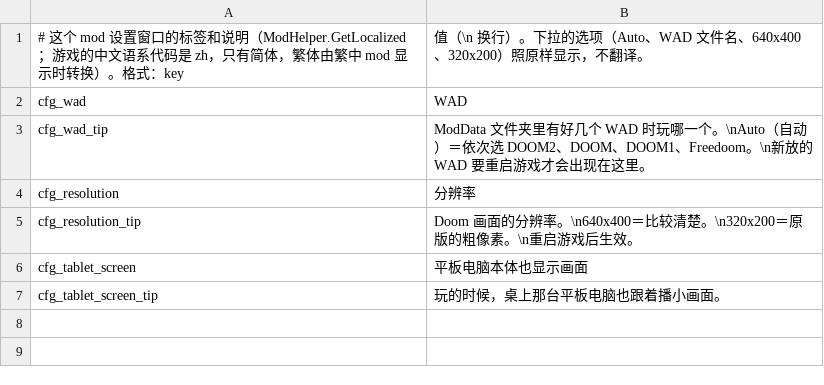
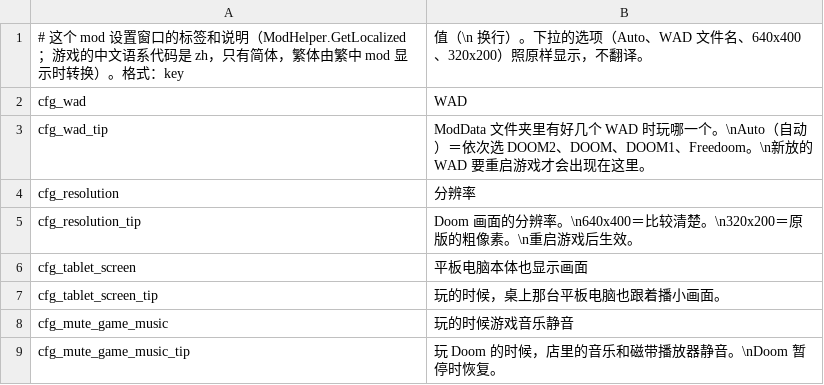
Before and after one commit to dbfoxtw/probably-doom, a CSV file: Localization/zh.csv, drawn as a sheet.

```diff
--- a/Localization/zh.csv
+++ b/Localization/zh.csv
@@ -7 +7,3 @@ cfg_tablet_screen,平板电脑本体也显示画面
 cfg_tablet_screen_tip,玩的时候，桌上那台平板电脑也跟着播小画面。
+cfg_mute_game_music,玩的时候游戏音乐静音
+cfg_mute_game_music_tip,玩 Doom 的时候，店里的音乐和磁带播放器静音。\nDoom 暂停时恢复。
```
Also changed, not shown: Localization/en.csv, 3 other files.
